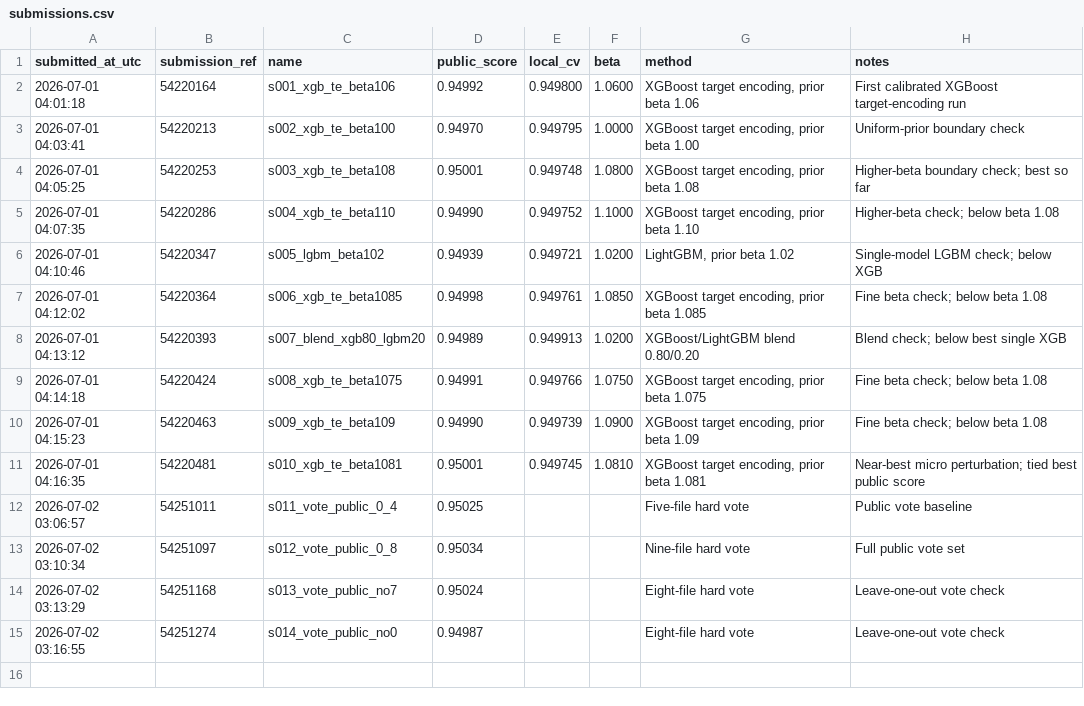
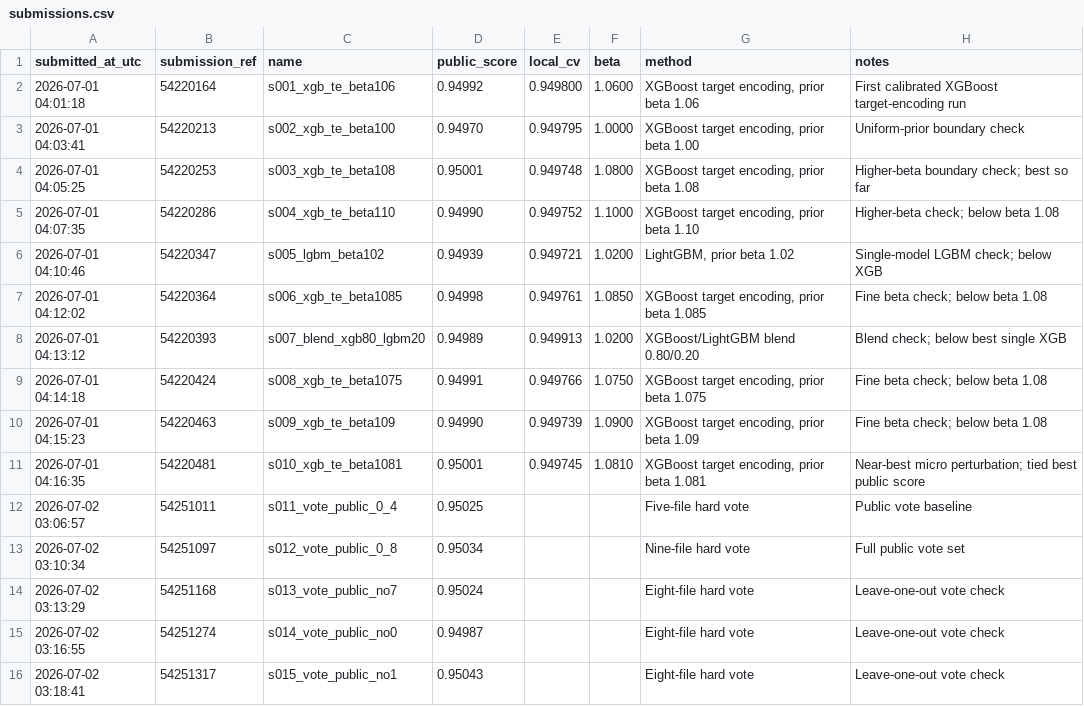
Before and after one commit to Beiciccc/predicting-student-health-risk, a CSV file: reports/submissions.csv, drawn as a sheet.

Commit message:
Record submission s015

```diff
--- a/reports/submissions.csv
+++ b/reports/submissions.csv
@@ -15 +15,2 @@ submitted_at_utc,submission_ref,name,public_score,local_cv,beta,method,notes
 2026-07-02 03:16:55,54251274,s014_vote_public_no0,0.94987,,,Eight-file hard vote,Leave-one-out vote check
+2026-07-02 03:18:41,54251317,s015_vote_public_no1,0.95043,,,Eight-file hard vote,Leave-one-out vote check
```
Also changed, not shown: 1 other file.
